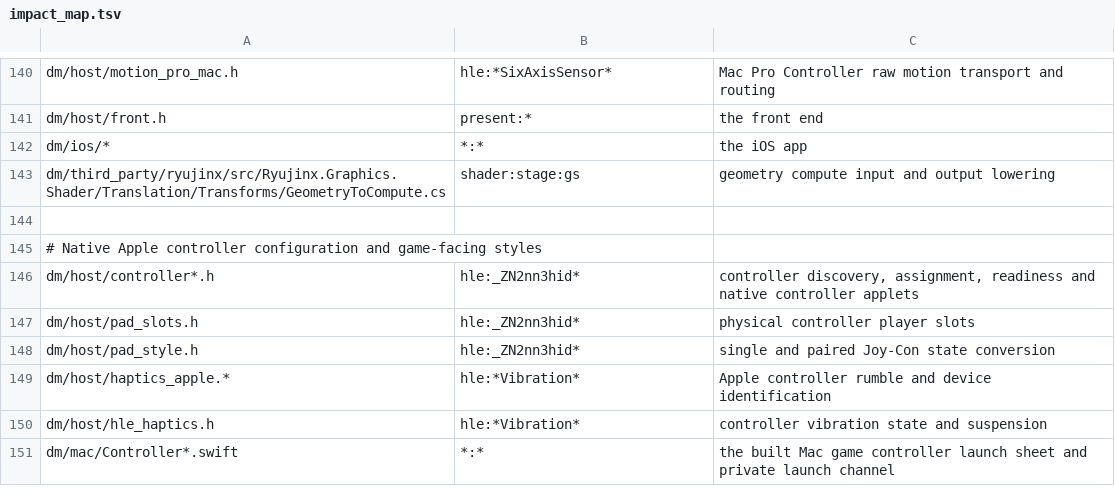
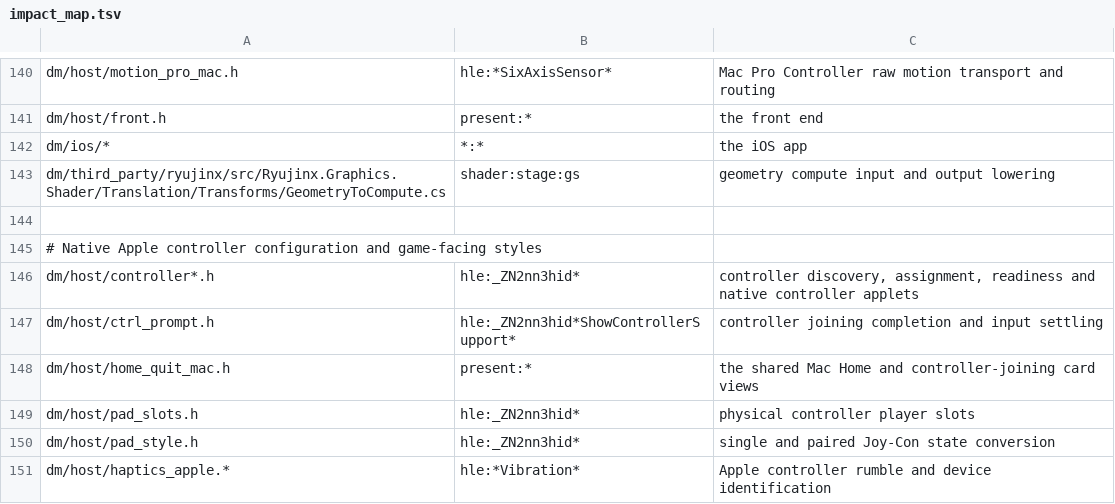
Before and after one commit to dandelion711/nxnative, a TSV file: dm/tools/impact_map.tsv, drawn as a sheet; only a part is shown, gaps mark what is left out; the shorter side is filled out with more unchanged rows; the diff names each change by its address in the sheet, - before the commit and + after, or states it on an @@ line.

```diff
--- a/dm/tools/impact_map.tsv
+++ b/dm/tools/impact_map.tsv
+row 147: dm/host/ctrl_prompt.h | hle:_ZN2nn3hid*ShowControllerSupport* | controller joining completion and input settling
+row 148: dm/host/home_quit_mac.h | present:* | the shared Mac Home and controller-joining card views
```
Also changed, not shown: docs/env_switches.tsv, 23 other files.
